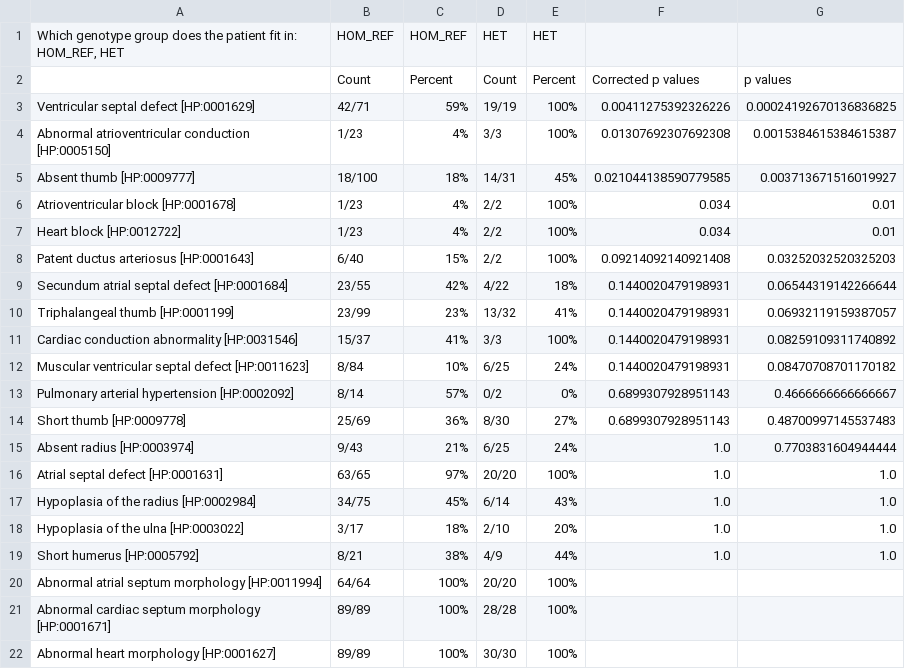
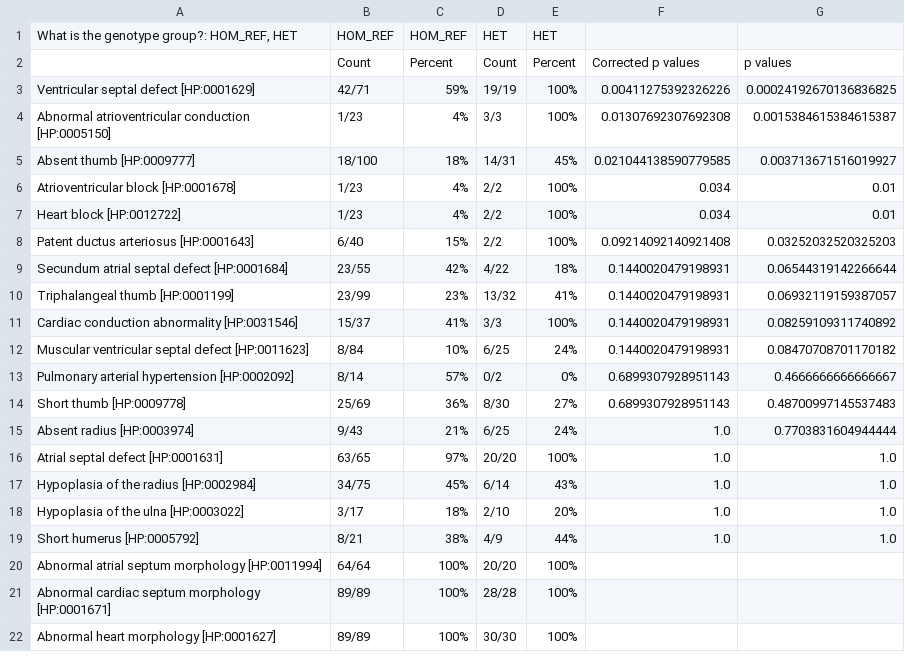
Before and after one commit to monarch-initiative/gpsea, a CSV file: docs/user-guide/report/tbx5_frameshift.csv, drawn as a sheet.

```diff
--- a/docs/user-guide/report/tbx5_frameshift.csv
+++ b/docs/user-guide/report/tbx5_frameshift.csv
@@ -1,2 +1,2 @@
-"Which genotype group does the patient fit in: HOM_REF, HET",HOM_REF,HOM_REF,HET,HET,,
+"What is the genotype group?: HOM_REF, HET",HOM_REF,HOM_REF,HET,HET,,
 ,Count,Percent,Count,Percent,Corrected p values,p values
```
Also changed, not shown: 16 other files.
